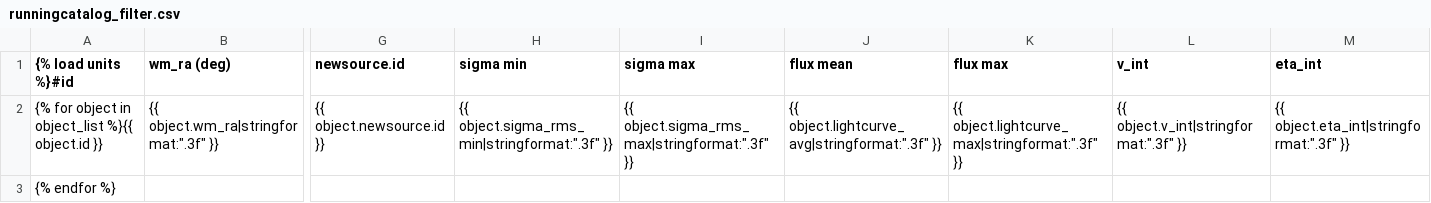
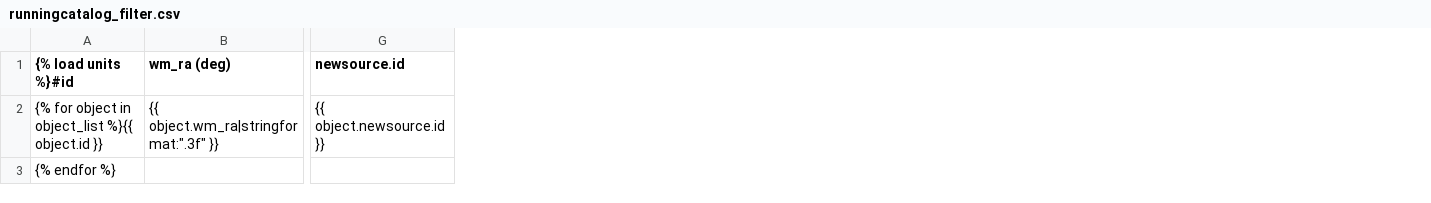
Before and after one commit to transientskp/banana, a CSV file: banana/templates/banana/runningcatalog_filter.csv, drawn as a sheet; only a part is shown, gaps mark what is left out; the diff names each change by its address in the sheet, - before the commit and + after, or states it on an @@ line.

```diff
--- a/banana/templates/banana/runningcatalog_filter.csv
+++ b/banana/templates/banana/runningcatalog_filter.csv
-column H (sigma min), row 2: {{ object.sigma_rms_min|stringformat:".3f" }}
-column I (sigma max), row 2: {{ object.sigma_rms_max|stringformat:".3f" }}
-column J (flux mean), row 2: {{ object.lightcurve_avg|stringformat:".3f" }}
-column K (flux max), row 2: {{ object.lightcurve_max|stringformat:".3f" }}
-column L (v_int), row 2: {{ object.v_int|stringformat:".3f" }}
-column M (eta_int), row 2: {{ object.eta_int|stringformat:".3f" }}
```
Also changed, not shown: 12 other files.
